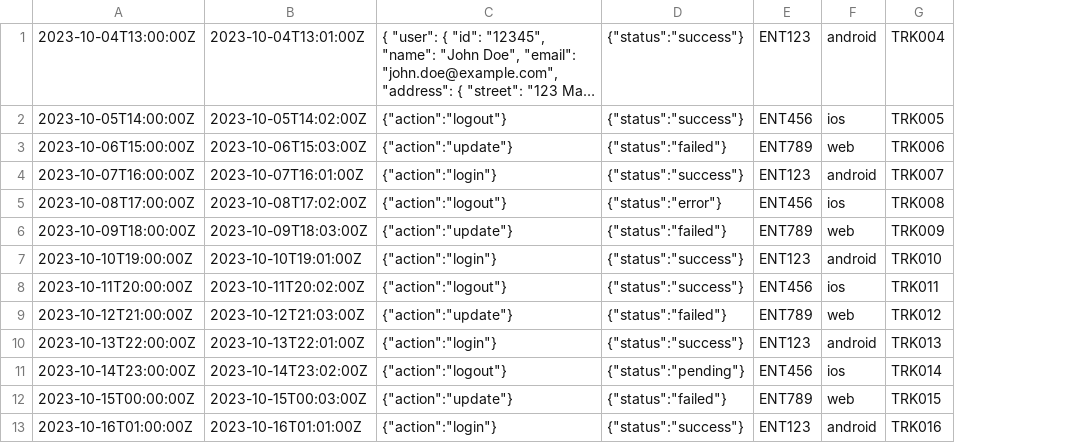
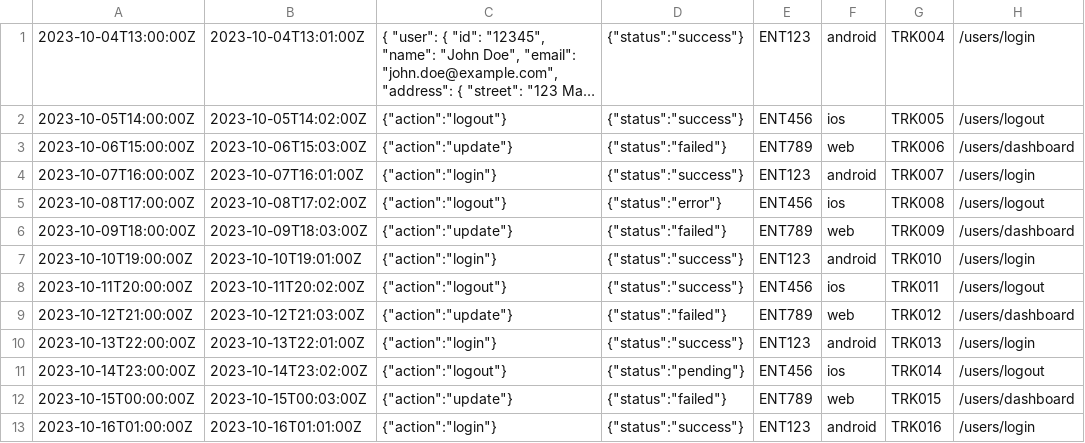
Before and after one commit to miguelzuritadev/CSVViewer, a CSV file: logs.csv, drawn as a sheet; only a part is shown; long unchanged cells end in …; the diff names each change by its address in the sheet, - before the commit and + after, or states it on an @@ line.

```diff
--- a/logs.csv
+++ b/logs.csv
+column H, rows 1-13: /users/login | /users/logout | /users/dashboard | /users/login | /users/logout | /users/dashboard | /users/login | /users/logout | /users/dashboard | /users/login | /users/logout | /users/dashboard | /users/login
```
Also changed, not shown: 4 other files.
